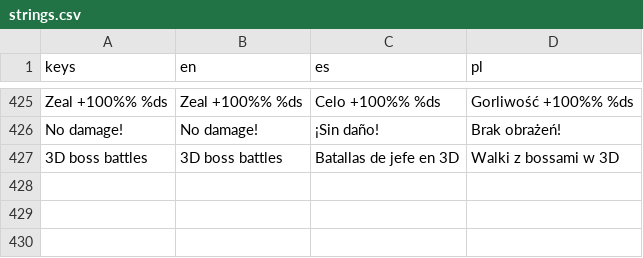
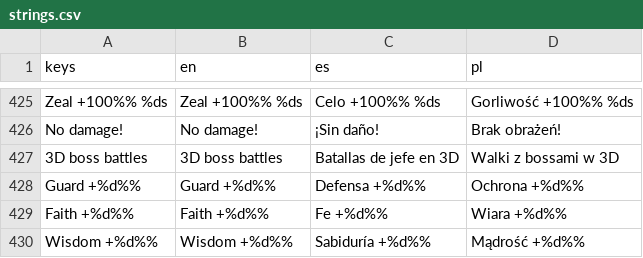
Before and after one commit to veritasvanguardvv/apologion, a CSV file: General/translations/strings.csv, drawn as a sheet; only a part is shown, gaps mark what is left out; the diff names each change by its address in the sheet, - before the commit and + after, or states it on an @@ line.

Commit message:
Guard wings for every reciter in multiplayer (phones, AI, 2D/3D); import sheet Guard UP / Zeal up columns; multi-status verses apply and list all effects (popup, HUD, verse list, phone); EN/ES/PL strings

```diff
--- a/General/translations/strings.csv
+++ b/General/translations/strings.csv
+row 428: Guard +%d%% | Guard +%d%% | Defensa +%d%% | Ochrona +%d%%
+row 429: Faith +%d%% | Faith +%d%% | Fe +%d%% | Wiara +%d%%
+row 430: Wisdom +%d%% | Wisdom +%d%% | Sabiduría +%d%% | Mądrość +%d%%
```
Also changed, not shown: 9 other files.
